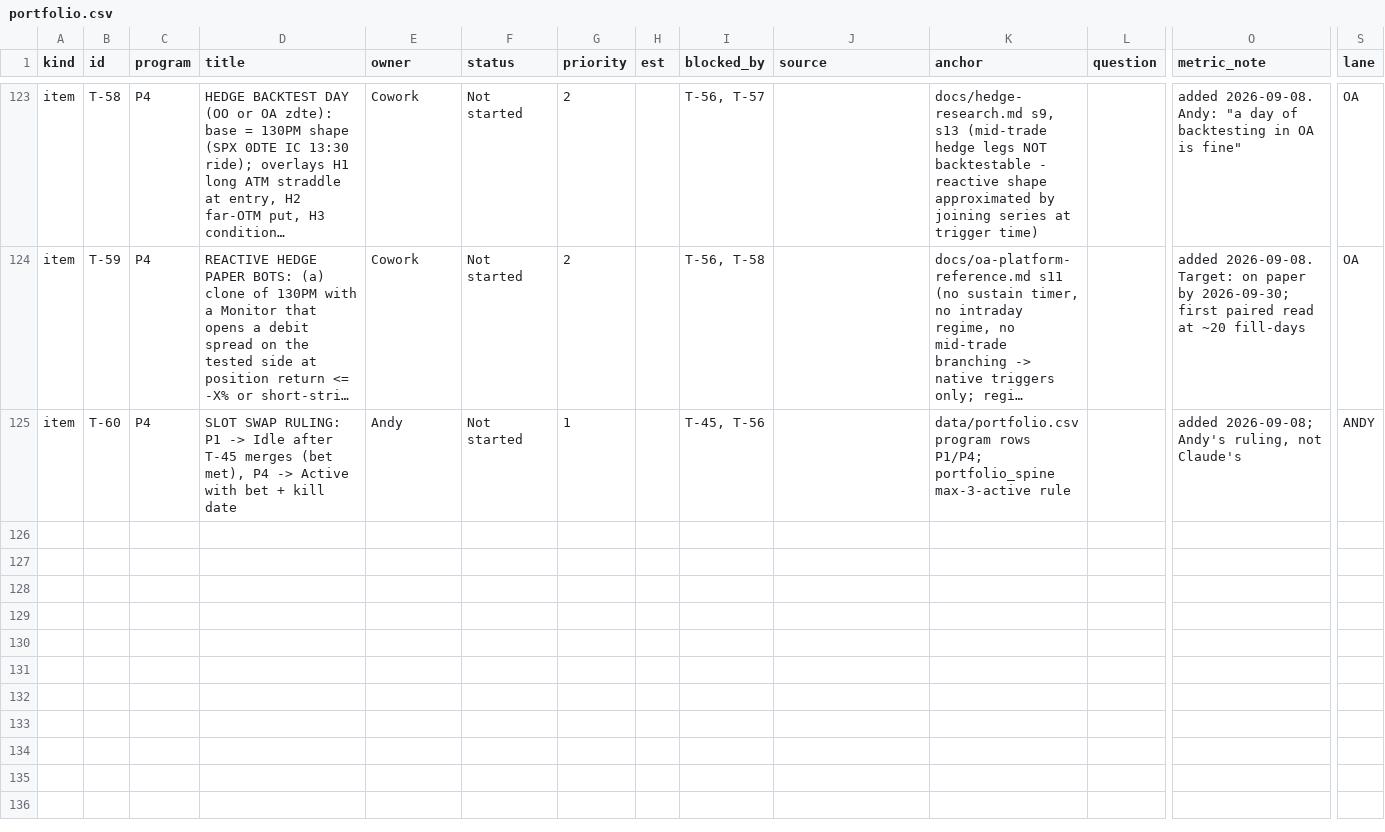
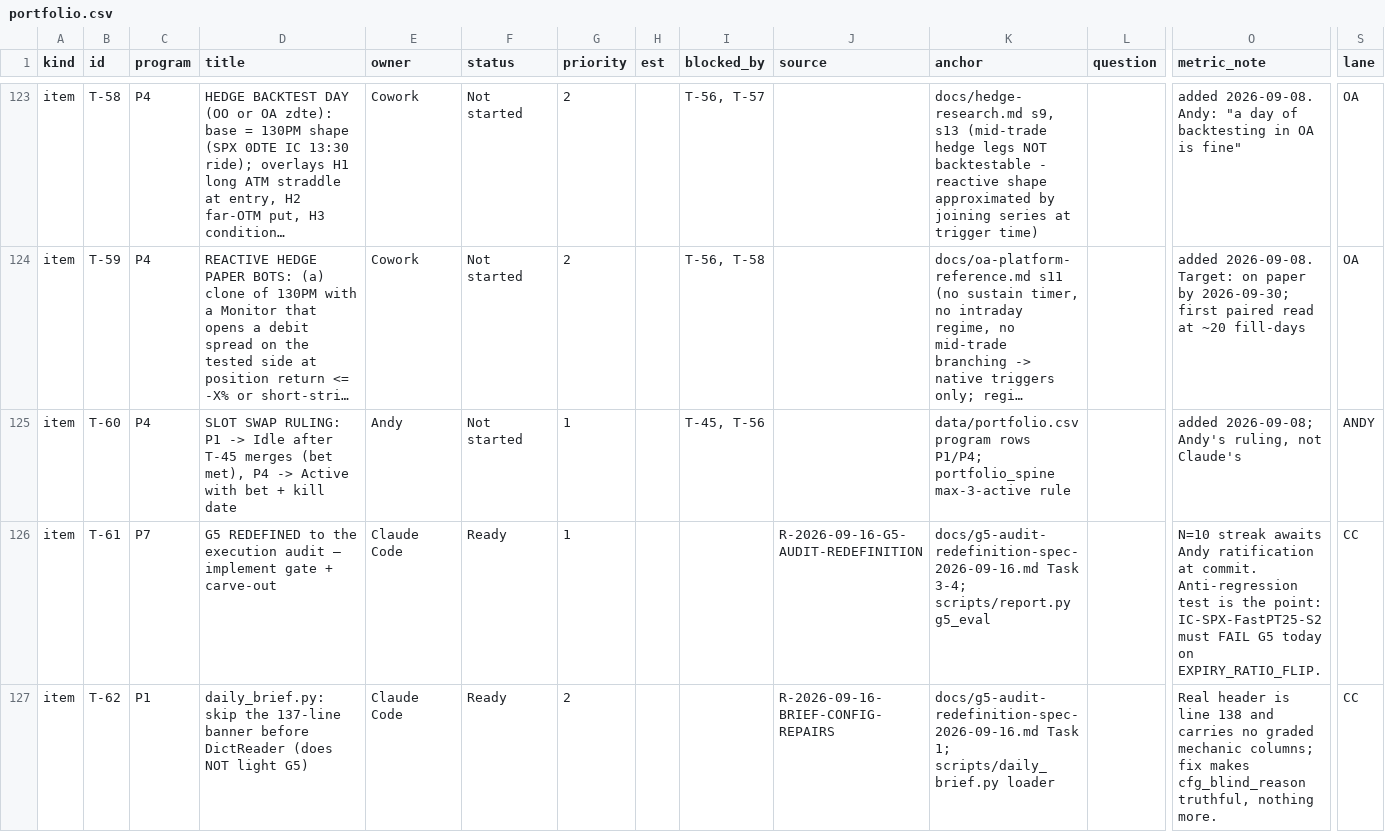
Before and after one commit to chace2827/bot-fleet-v2, a CSV file: data/portfolio.csv, drawn as a sheet; only a part is shown, gaps mark what is left out; long unchanged cells end in …; rows hold the shown columns only; the diff covers the shown part only; the diff names each change by its address in the sheet, - before the commit and + after, or states it on an @@ line.

```diff
--- a/data/portfolio.csv
+++ b/data/portfolio.csv
+row 126: item | T-61 | P7 | G5 REDEFINED to the execution audit — implement gate + carve-out | Claude Code | Ready | 1 |  |  | R-2026-09-16-G5-AUDIT-REDEFINITION | docs/g5-audit-redefinition-spec-2026-09-16.md Task 3-4; scripts/report.py g5_eval |  | N=10 streak awaits Andy ratification at commit. Anti-regression test is the point: IC-SPX-FastPT25-S2 must FAIL G5 today on EXPIRY_RATIO_FLIP. | CC
+row 127: item | T-62 | P1 | daily_brief.py: skip the 137-line banner before DictReader (does NOT light G5) | Claude Code | Ready | 2 |  |  | R-2026-09-16-BRIEF-CONFIG-REPAIRS | docs/g5-audit-redefinition-spec-2026-09-16.md Task 1; scripts/daily_brief.py loader |  | Real header is line 138 and carries no graded mechanic columns; fix makes cfg_blind_reason truthful, nothing more. | CC
```
Also changed, not shown: 5 added rows elsewhere in this file, 40 other files.
